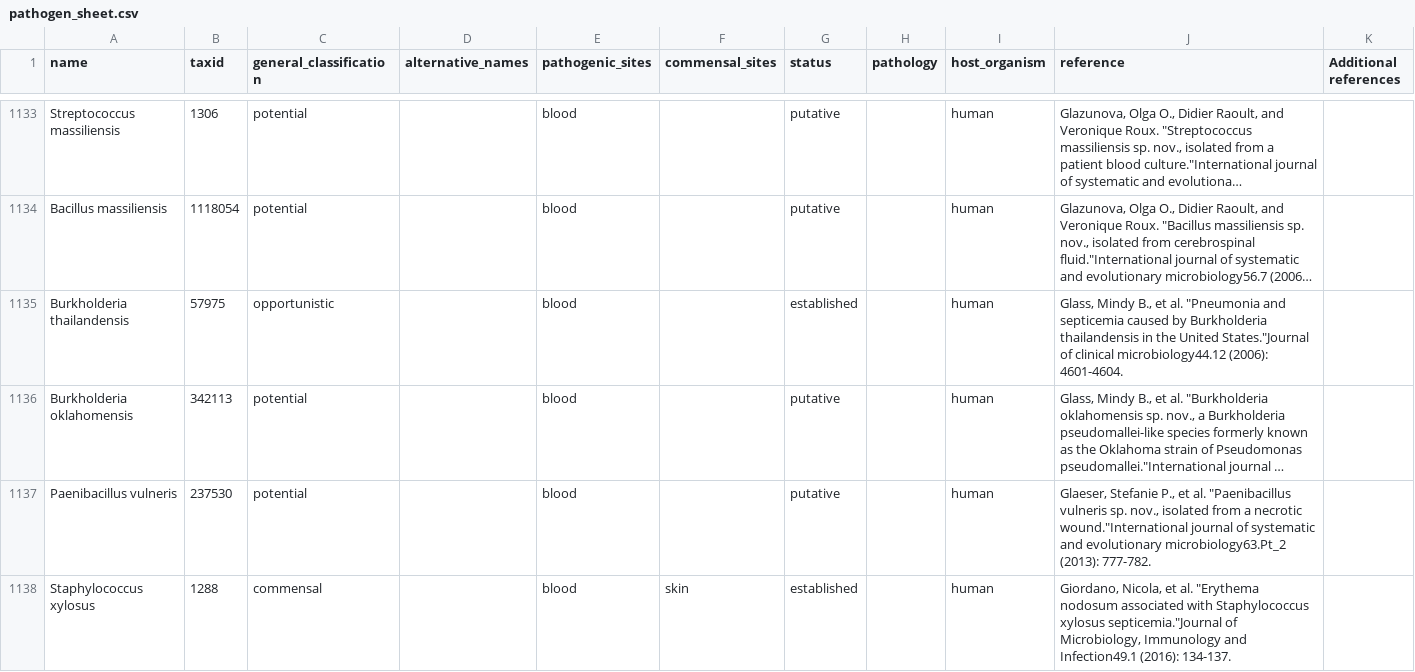
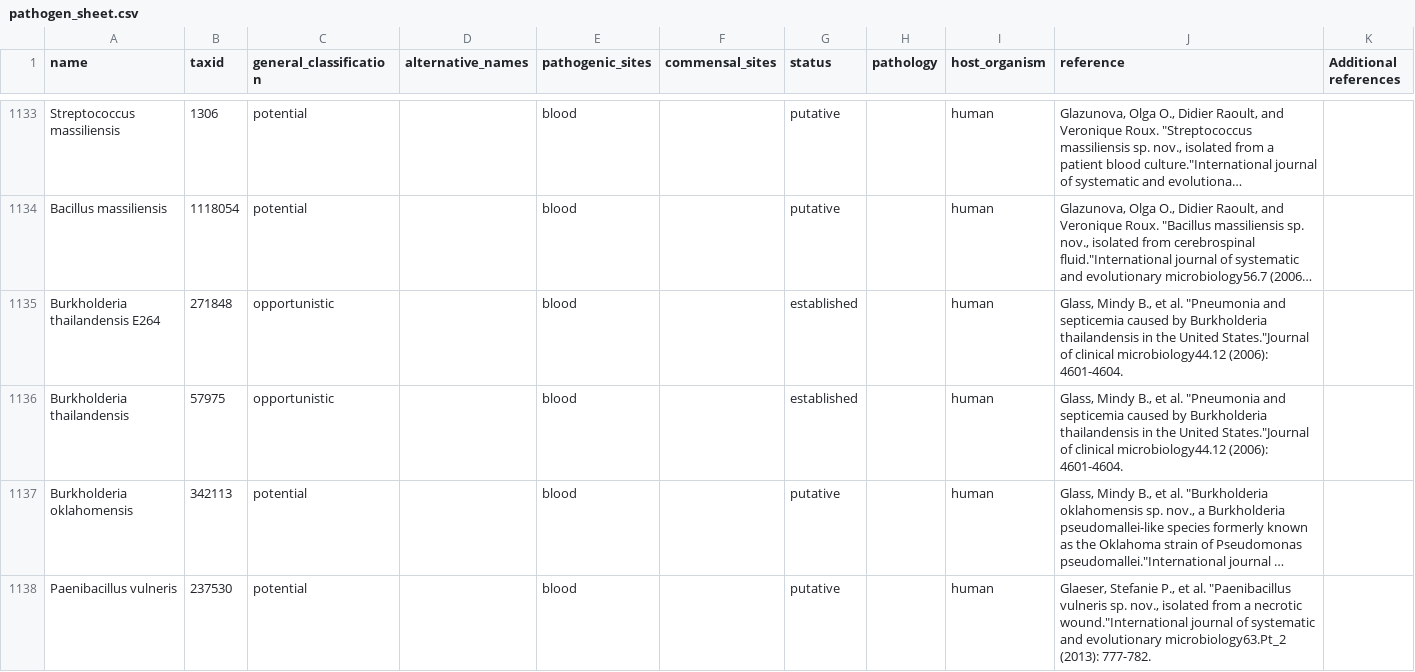
Before and after one commit to jhuapl-bio/taxtriage, a CSV file: assets/pathogen_sheet.csv, drawn as a sheet; only a part is shown, gaps mark what is left out; the shorter side is filled out with more unchanged rows; long unchanged cells end in …; the diff names each change by its address in the sheet, - before the commit and + after, or states it on an @@ line.

```diff
--- a/assets/pathogen_sheet.csv
+++ b/assets/pathogen_sheet.csv
+row 1135: Burkholderia thailandensis E264 | 271848 | opportunistic |  | blood |  | established |  | human | Glass, Mindy B., et al. "Pneumonia and septicemia caused by Burkholderia thailandensis in the United States."Journal of clinical microbiology44.12 (2006): 4601-4604.
```
Also changed, not shown: 10 other files.
